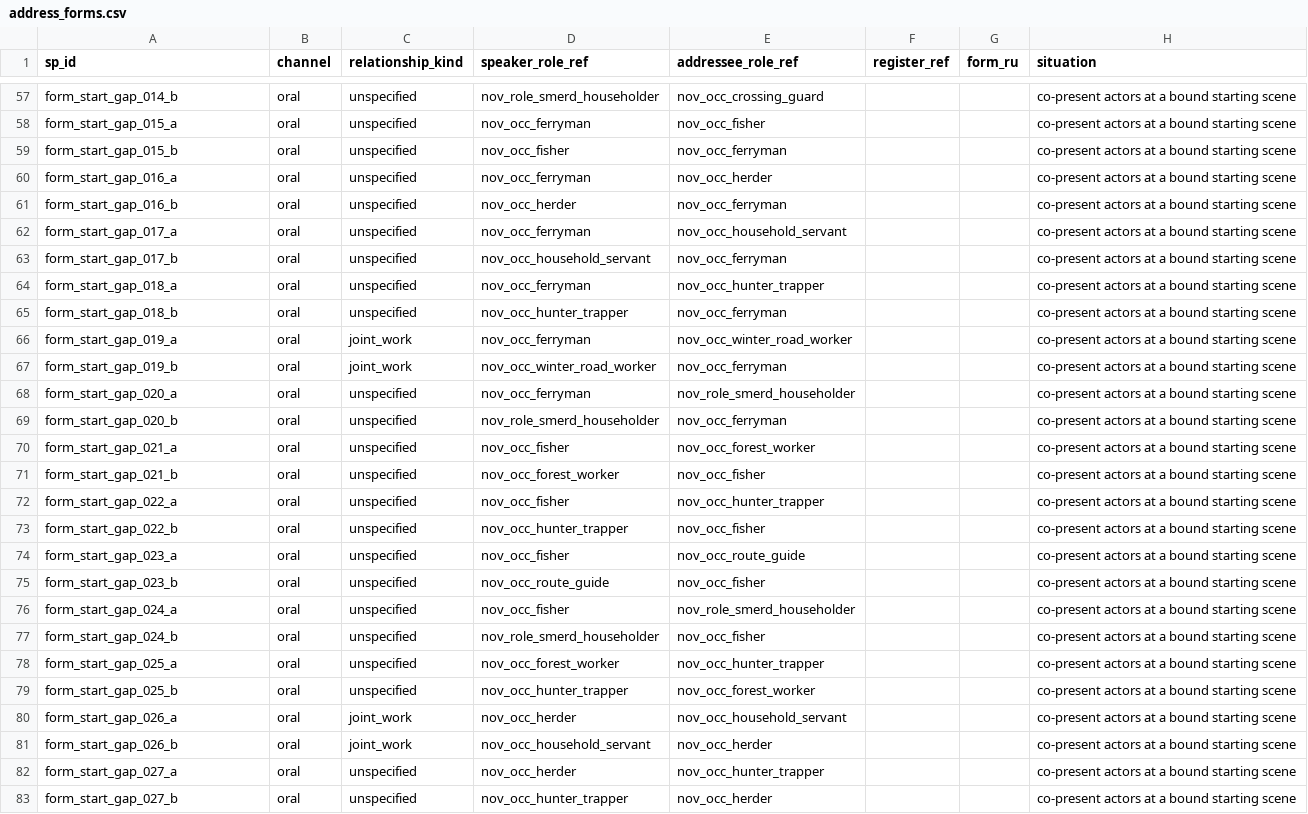
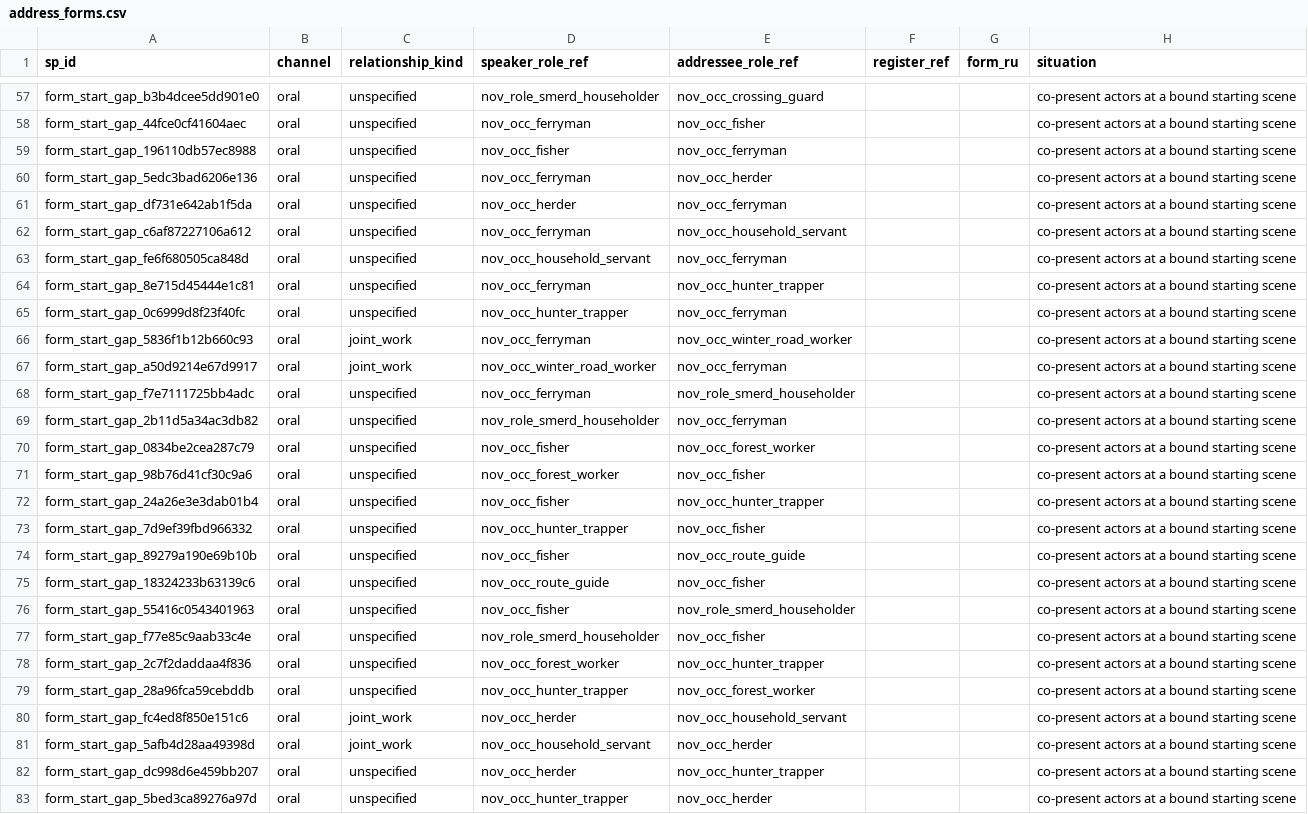
Before and after one commit to PavelSlaven/Novgorod1230, a CSV file: data/world-catalogs/novgorod/game-base-v1/households-psychology-speech/speech_address/address_forms.csv, drawn as a sheet; only a part is shown, gaps mark what is left out; the diff covers the shown part only; the diff names each change by its address in the sheet, - before the commit and + after, or states it on an @@ line.

```diff
--- a/data/world-catalogs/novgorod/game-base-v1/households-psychology-speech/speech_address/address_forms.csv
+++ b/data/world-catalogs/novgorod/game-base-v1/households-psychology-speech/speech_address/address_forms.csv
-A57 (sp_id): form_start_gap_014_b
+A57 (sp_id): form_start_gap_b3b4dcee5dd901e0
-A58 (sp_id): form_start_gap_015_a
+A58 (sp_id): form_start_gap_44fce0cf41604aec
-A59 (sp_id): form_start_gap_015_b
+A59 (sp_id): form_start_gap_196110db57ec8988
-A60 (sp_id): form_start_gap_016_a
+A60 (sp_id): form_start_gap_5edc3bad6206e136
-A61 (sp_id): form_start_gap_016_b
+A61 (sp_id): form_start_gap_df731e642ab1f5da
-A62 (sp_id): form_start_gap_017_a
+A62 (sp_id): form_start_gap_c6af87227106a612
-A63 (sp_id): form_start_gap_017_b
+A63 (sp_id): form_start_gap_fe6f680505ca848d
-A64 (sp_id): form_start_gap_018_a
+A64 (sp_id): form_start_gap_8e715d45444e1c81
-A65 (sp_id): form_start_gap_018_b
+A65 (sp_id): form_start_gap_0c6999d8f23f40fc
-A66 (sp_id): form_start_gap_019_a
+A66 (sp_id): form_start_gap_5836f1b12b660c93
-A67 (sp_id): form_start_gap_019_b
+A67 (sp_id): form_start_gap_a50d9214e67d9917
-A68 (sp_id): form_start_gap_020_a
+A68 (sp_id): form_start_gap_f7e7111725bb4adc
-A69 (sp_id): form_start_gap_020_b
+A69 (sp_id): form_start_gap_2b11d5a34ac3db82
-A70 (sp_id): form_start_gap_021_a
+A70 (sp_id): form_start_gap_0834be2cea287c79
-A71 (sp_id): form_start_gap_021_b
+A71 (sp_id): form_start_gap_98b76d41cf30c9a6
-A72 (sp_id): form_start_gap_022_a
+A72 (sp_id): form_start_gap_24a26e3e3dab01b4
-A73 (sp_id): form_start_gap_022_b
+A73 (sp_id): form_start_gap_7d9ef39fbd966332
-A74 (sp_id): form_start_gap_023_a
+A74 (sp_id): form_start_gap_89279a190e69b10b
-A75 (sp_id): form_start_gap_023_b
+A75 (sp_id): form_start_gap_18324233b63139c6
-A76 (sp_id): form_start_gap_024_a
+A76 (sp_id): form_start_gap_55416c0543401963
-A77 (sp_id): form_start_gap_024_b
+A77 (sp_id): form_start_gap_f77e85c9aab33c4e
-A78 (sp_id): form_start_gap_025_a
+A78 (sp_id): form_start_gap_2c7f2daddaa4f836
-A79 (sp_id): form_start_gap_025_b
+A79 (sp_id): form_start_gap_28a96fca59cebddb
-A80 (sp_id): form_start_gap_026_a
+A80 (sp_id): form_start_gap_fc4ed8f850e151c6
-A81 (sp_id): form_start_gap_026_b
+A81 (sp_id): form_start_gap_5afb4d28aa49398d
-A82 (sp_id): form_start_gap_027_a
+A82 (sp_id): form_start_gap_dc998d6e459bb207
-A83 (sp_id): form_start_gap_027_b
+A83 (sp_id): form_start_gap_5bed3ca89276a97d
```
Also changed, not shown: 41 edited cells elsewhere in this file, data/world-catalogs/novgorod/game-base-v1/households-psychology-speech/households_kinship/relationship_rules.csv, 7 other files.
